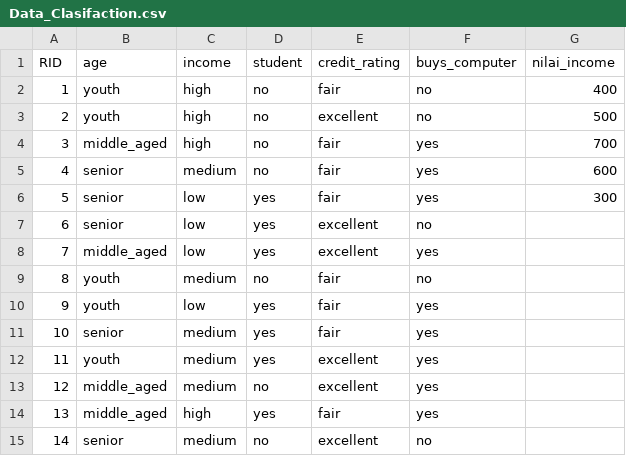
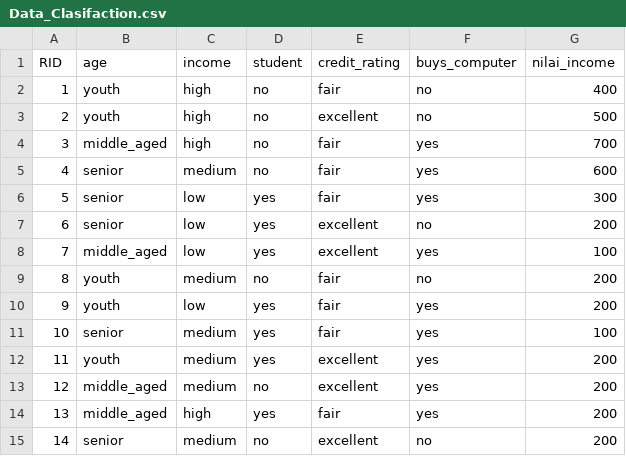
Before and after one commit to NizarAbdurrahman/Data-Clasification, a CSV file: Data_Clasifaction.csv, drawn as a sheet.

Commit message:
Update Data_Clasifaction.csv

```diff
--- a/Data_Clasifaction.csv
+++ b/Data_Clasifaction.csv
@@ -6,10 +6,10 @@
 "5","senior","low","yes","fair","yes","300"
-"6","senior","low","yes","excellent","no"
-"7","middle_aged","low","yes","excellent","yes"
-"8","youth","medium","no","fair","no"
-"9","youth","low","yes","fair","yes"
-"10","senior","medium","yes","fair","yes"
-"11","youth","medium","yes","excellent","yes"
-"12","middle_aged","medium","no","excellent","yes"
-"13","middle_aged","high","yes","fair","yes"
-"14","senior","medium","no","excellent","no"
+"6","senior","low","yes","excellent","no","200"
+"7","middle_aged","low","yes","excellent","yes","100"
+"8","youth","medium","no","fair","no","200"
+"9","youth","low","yes","fair","yes","200"
+"10","senior","medium","yes","fair","yes","100"
+"11","youth","medium","yes","excellent","yes","200"
+"12","middle_aged","medium","no","excellent","yes","200"
+"13","middle_aged","high","yes","fair","yes","200"
+"14","senior","medium","no","excellent","no","200"
```
